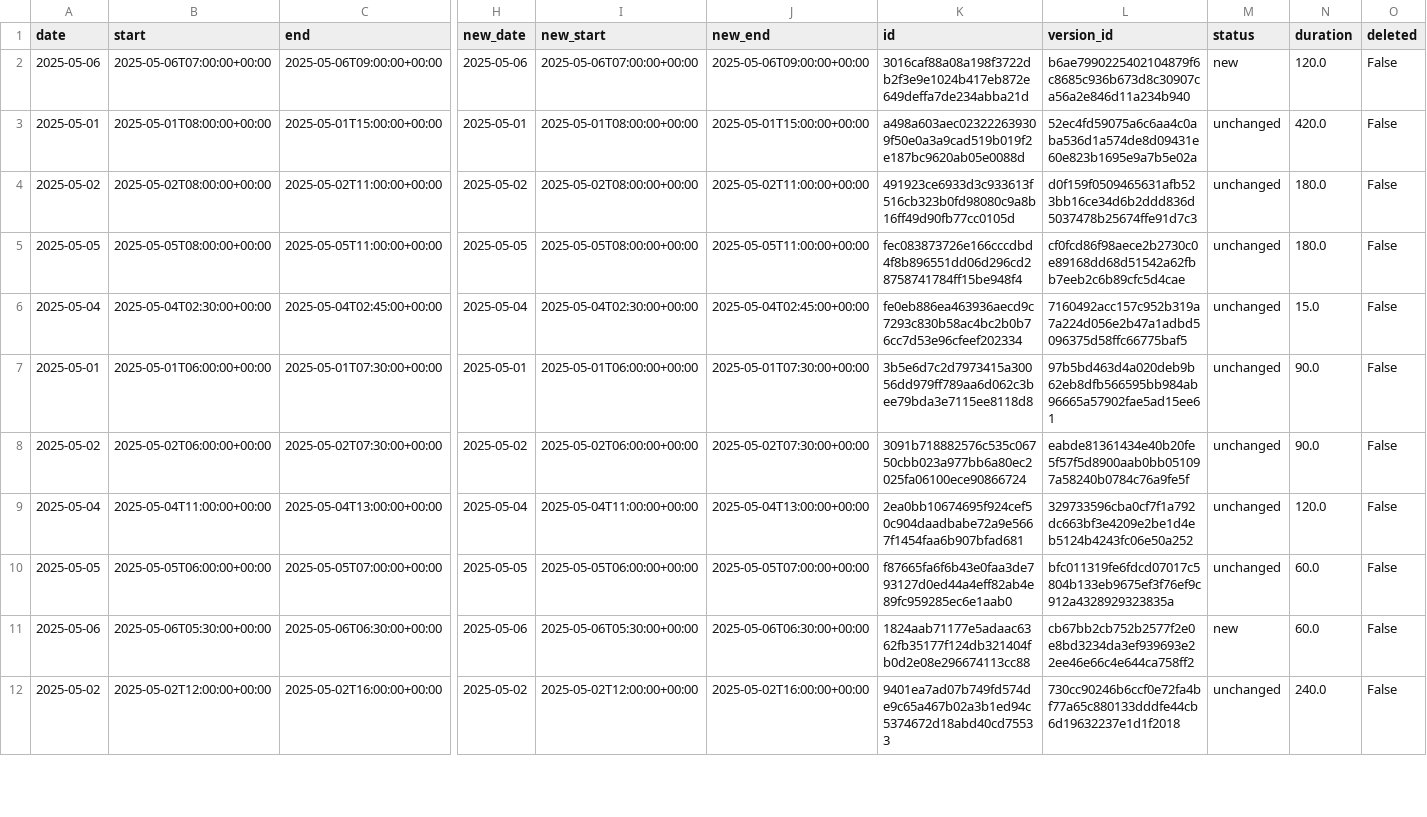
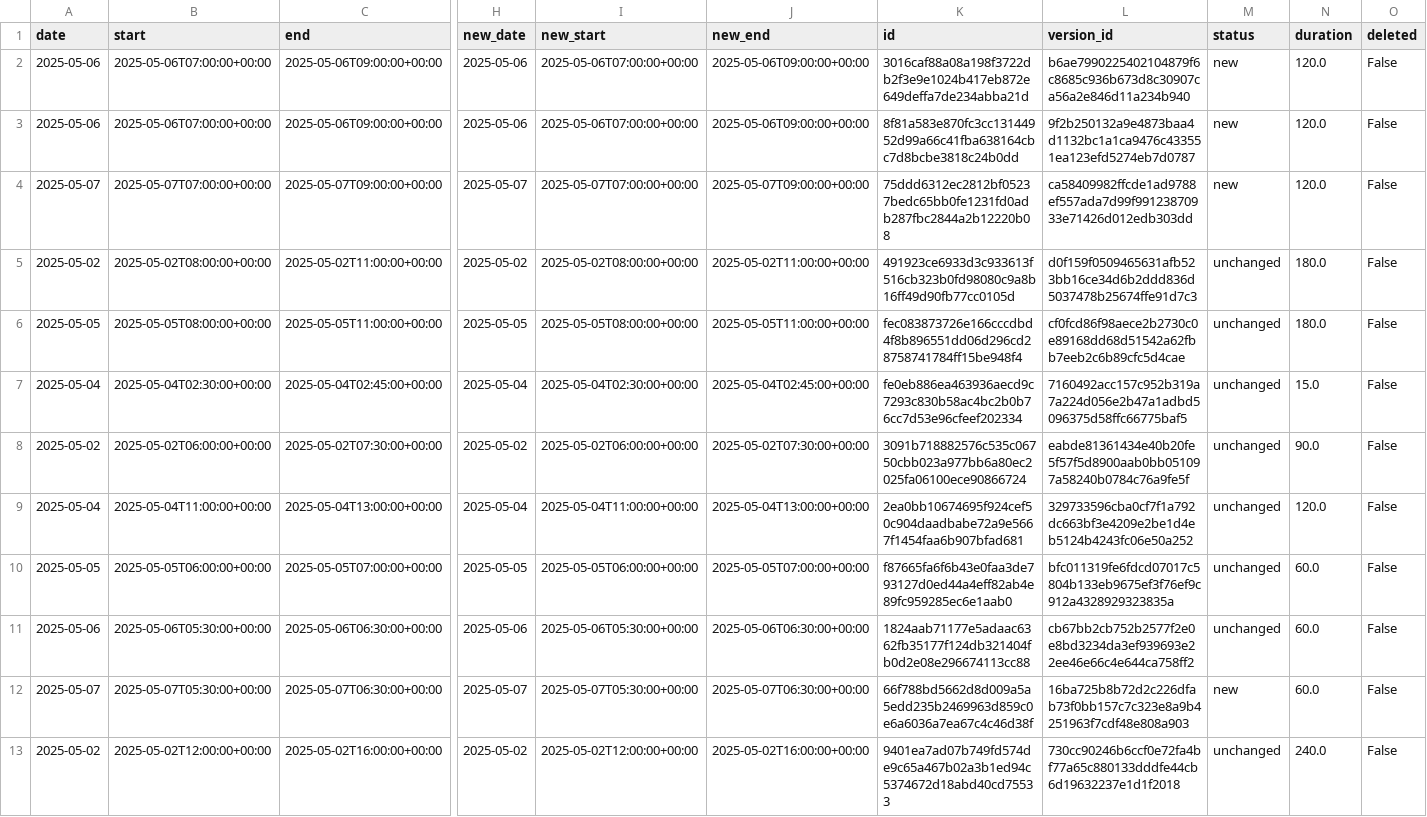
Before and after one commit to hajkuron/notion-githubchart, a CSV file: data/prepared_data_for_supabase.csv, drawn as a sheet; only a part is shown, gaps mark what is left out; removed rows and columns are numbered as before the commit, all else as after; rows hold the shown columns only; the diff covers the shown part only; the diff names each change by its address in the sheet, - before the commit and + after, or states it on an @@ line.

```diff
--- a/data/prepared_data_for_supabase.csv
+++ b/data/prepared_data_for_supabase.csv
-row 3: 2025-05-01 | 2025-05-01T08:00:00+00:00 | 2025-05-01T15:00:00+00:00 | 2025-05-01 | 2025-05-01T08:00:00+00:00 | 2025-05-01T15:00:00+00:00 | a498a603aec023222639309f50e0a3a9cad519b019f2e187bc9620ab05e0088d | 52ec4fd59075a6c6aa4c0aba536d1a574de8d09431e60e823b1695e9a7b5e02a | unchanged | 420.0 | False
+row 3: 2025-05-06 | 2025-05-06T07:00:00+00:00 | 2025-05-06T09:00:00+00:00 | 2025-05-06 | 2025-05-06T07:00:00+00:00 | 2025-05-06T09:00:00+00:00 | 8f81a583e870fc3cc13144952d99a66c41fba638164cbc7d8bcbe3818c24b0dd | 9f2b250132a9e4873baa4d1132bc1a1ca9476c433551ea123efd5274eb7d0787 | new | 120.0 | False
+row 4: 2025-05-07 | 2025-05-07T07:00:00+00:00 | 2025-05-07T09:00:00+00:00 | 2025-05-07 | 2025-05-07T07:00:00+00:00 | 2025-05-07T09:00:00+00:00 | 75ddd6312ec2812bf05237bedc65bb0fe1231fd0adb287fbc2844a2b12220b08 | ca58409982ffcde1ad9788ef557ada7d99f99123870933e71426d012edb303dd | new | 120.0 | False
-row 7: 2025-05-01 | 2025-05-01T06:00:00+00:00 | 2025-05-01T07:30:00+00:00 | 2025-05-01 | 2025-05-01T06:00:00+00:00 | 2025-05-01T07:30:00+00:00 | 3b5e6d7c2d7973415a30056dd979ff789aa6d062c3bee79bda3e7115ee8118d8 | 97b5bd463d4a020deb9b62eb8dfb566595bb984ab96665a57902fae5ad15ee61 | unchanged | 90.0 | False
-M11 (status): new
+M11 (status): unchanged
+row 12: 2025-05-07 | 2025-05-07T05:30:00+00:00 | 2025-05-07T06:30:00+00:00 | 2025-05-07 | 2025-05-07T05:30:00+00:00 | 2025-05-07T06:30:00+00:00 | 66f788bd5662d8d009a5a5edd235b2469963d859c0e6a6036a7ea67c4c46d38f | 16ba725b8b72d2c226dfab73f0bb157c7c323e8a9b4251963f7cdf48e808a903 | new | 60.0 | False
```
Also changed, not shown: 2 added rows, 3 removed rows and 4 edited cells elsewhere in this file, 8 other files.
